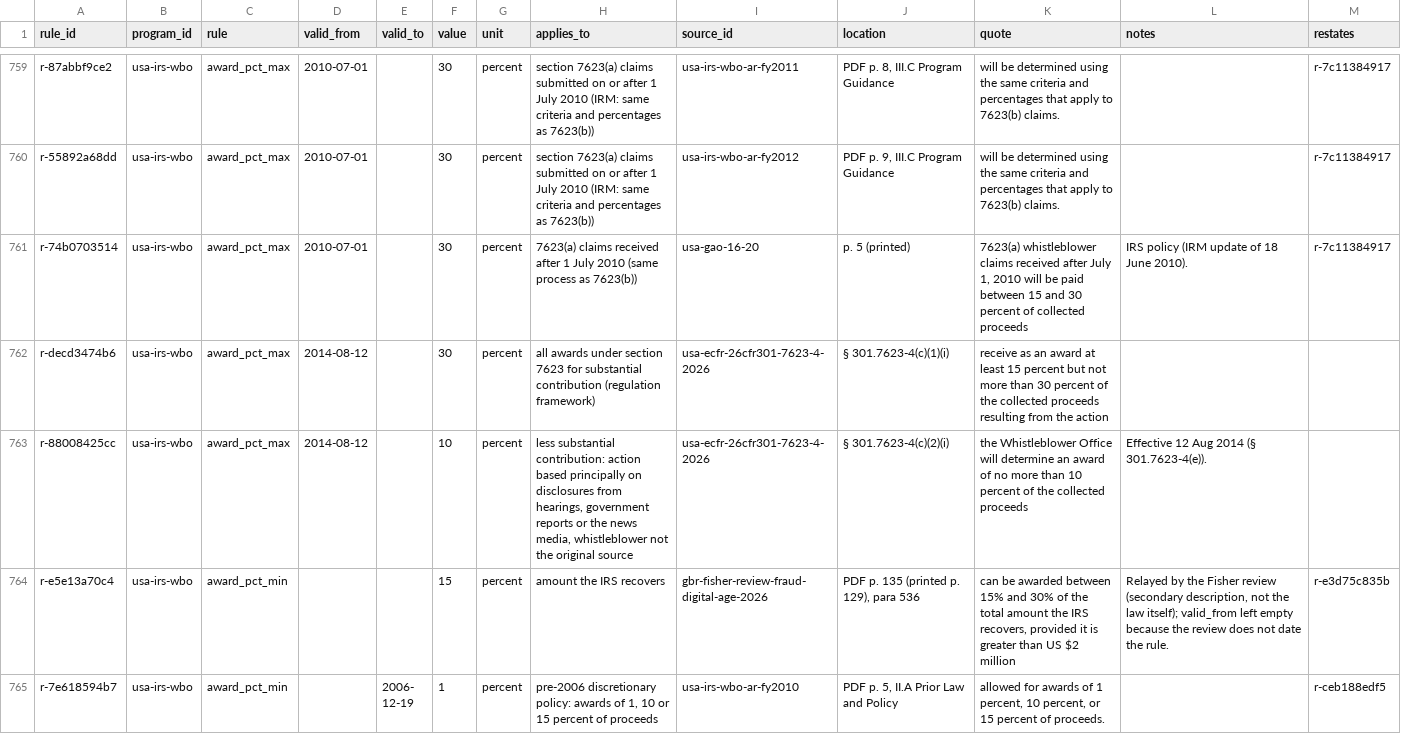
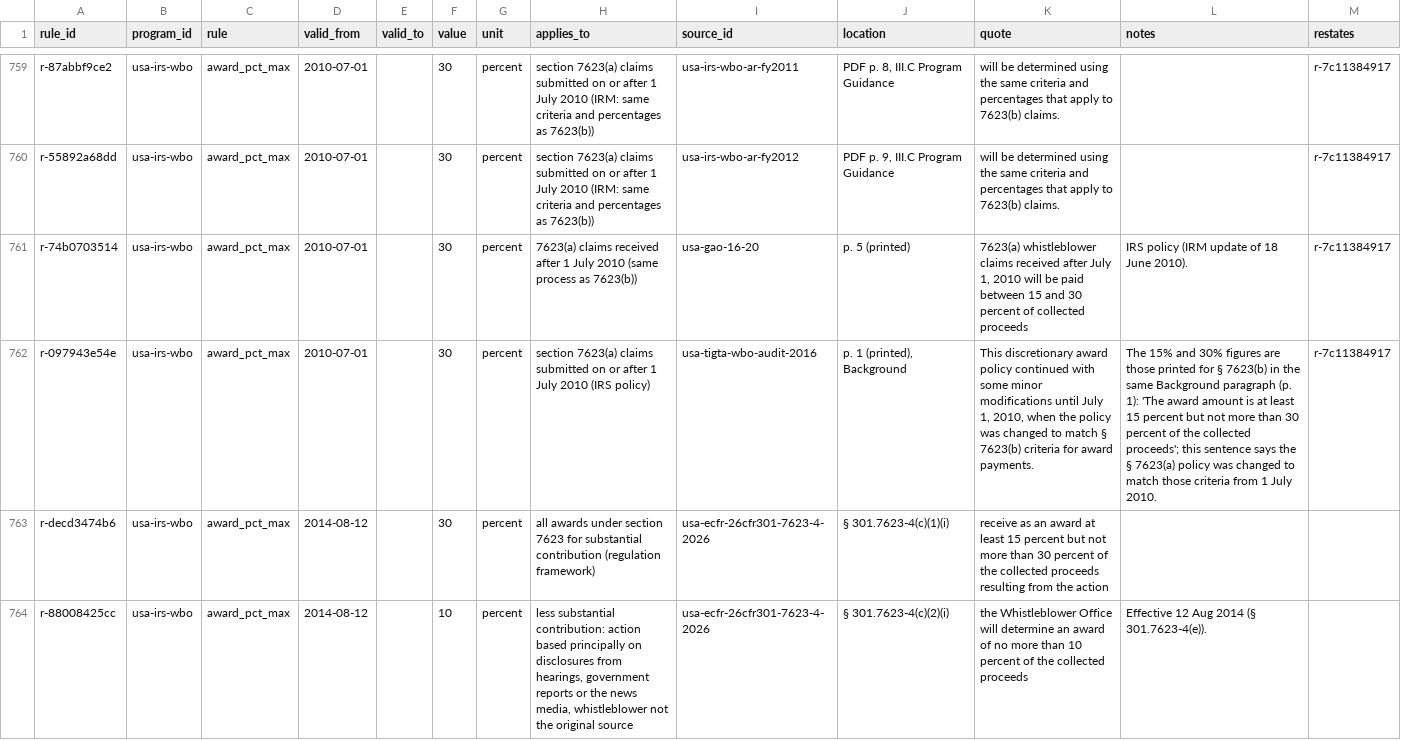
Before and after one commit to oscarleoo/data, a CSV file: topics/whistleblowing/data/program_rules.csv, drawn as a sheet; only a part is shown, gaps mark what is left out; the shorter side is filled out with more unchanged rows; the diff covers the shown part only; the diff names each change by its address in the sheet, - before the commit and + after, or states it on an @@ line.

```diff
--- a/topics/whistleblowing/data/program_rules.csv
+++ b/topics/whistleblowing/data/program_rules.csv
+row 762: r-097943e54e | usa-irs-wbo | award_pct_max | 2010-07-01 |  | 30 | percent | section 7623(a) claims submitted on or after 1 July 2010 (IRS policy) | usa-tigta-wbo-audit-2016 | p. 1 (printed), Background | This discretionary award policy continued with some minor modifications until July 1, 2010, when the policy was changed to match § 7623(b) criteria for award payments. | The 15% and 30% figures are those printed for § 7623(b) in the same Background paragraph (p. 1): 'The award amount is at least 15 percent but not more than 30 percent of the collected proceeds'; this sentence says the § 7623(a) policy was changed to match those criteria from 1 July 2010. | r-7c11384917
```
Also changed, not shown: 2 added rows elsewhere in this file, 1 other file.
